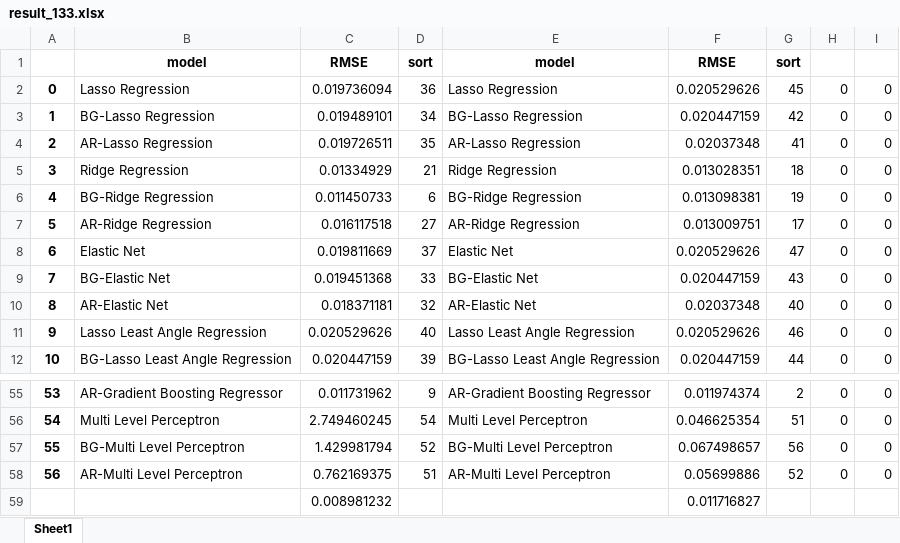
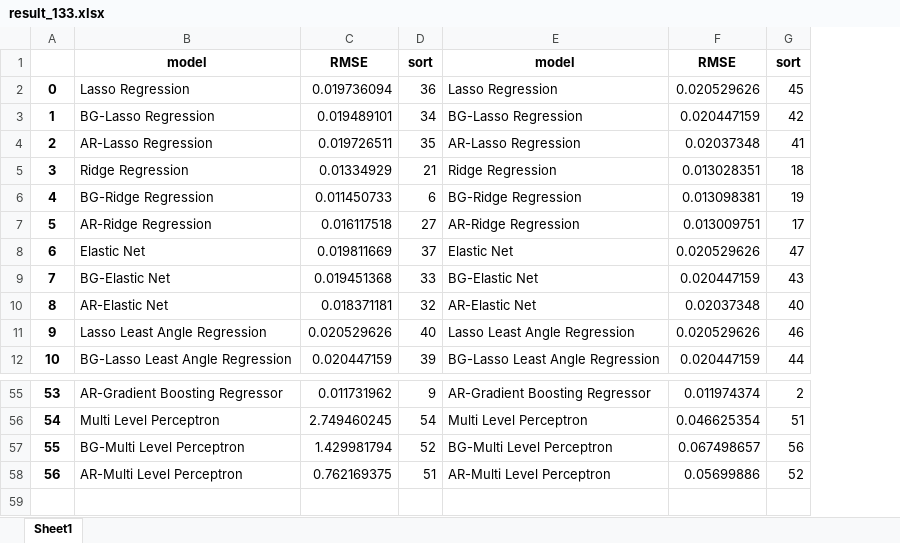
Before and after one commit to rifqat/Comparative-Analysis, an Excel workbook: Datasets/1_Rasulov_133/result_133.xlsx, sheet Sheet1, drawn as a sheet; only a part is shown, gaps mark what is left out; values as stored, in another font and other column widths than the file's, no borders; the diff names each change by its address in the sheet, - before the commit and + after, or states it on an @@ line.

```diff
--- a/Datasets/1_Rasulov_133/result_133.xlsx (sheet Sheet1)
+++ b/Datasets/1_Rasulov_133/result_133.xlsx (sheet Sheet1)
-column H, rows 2-12: all 0; rows 55-58: all 0
-column I, rows 2-12: all 0; rows 55-58: all 0
-row 59:  |  | 0.008981232 |  |  | 0.011716827
```
Also changed, not shown: 4 other files.
